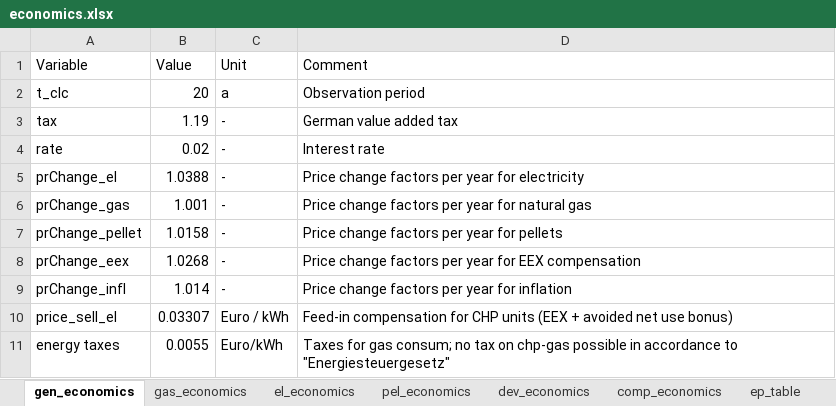
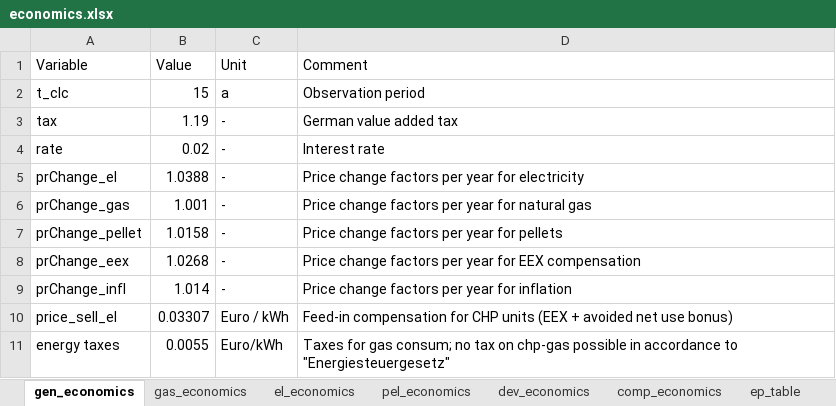
Before and after one commit to SeRemy/Subsidy-Optimization, an Excel workbook: raw_inputs/economics.xlsx, sheet gen_economics, drawn as a sheet; values as stored, in another font and other column widths than the file's, no borders; the diff names each change by its address in the sheet, - before the commit and + after, or states it on an @@ line.

Commit message:
Version vor Entfernen der versch. Tarife und überflüssigen Variablen

```diff
--- a/raw_inputs/economics.xlsx (sheet gen_economics)
+++ b/raw_inputs/economics.xlsx (sheet gen_economics)
-B2 (Value): 20
+B2 (Value): 15
```
Also changed, not shown: sheet further_parameters, 4 other files.
